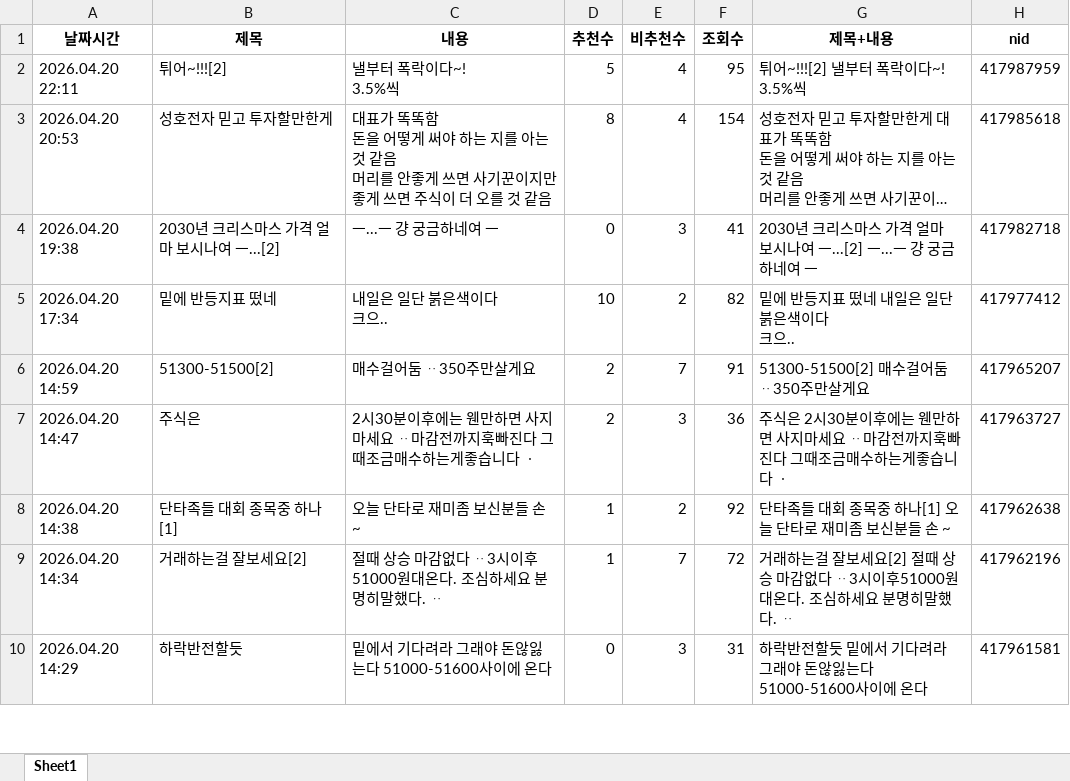
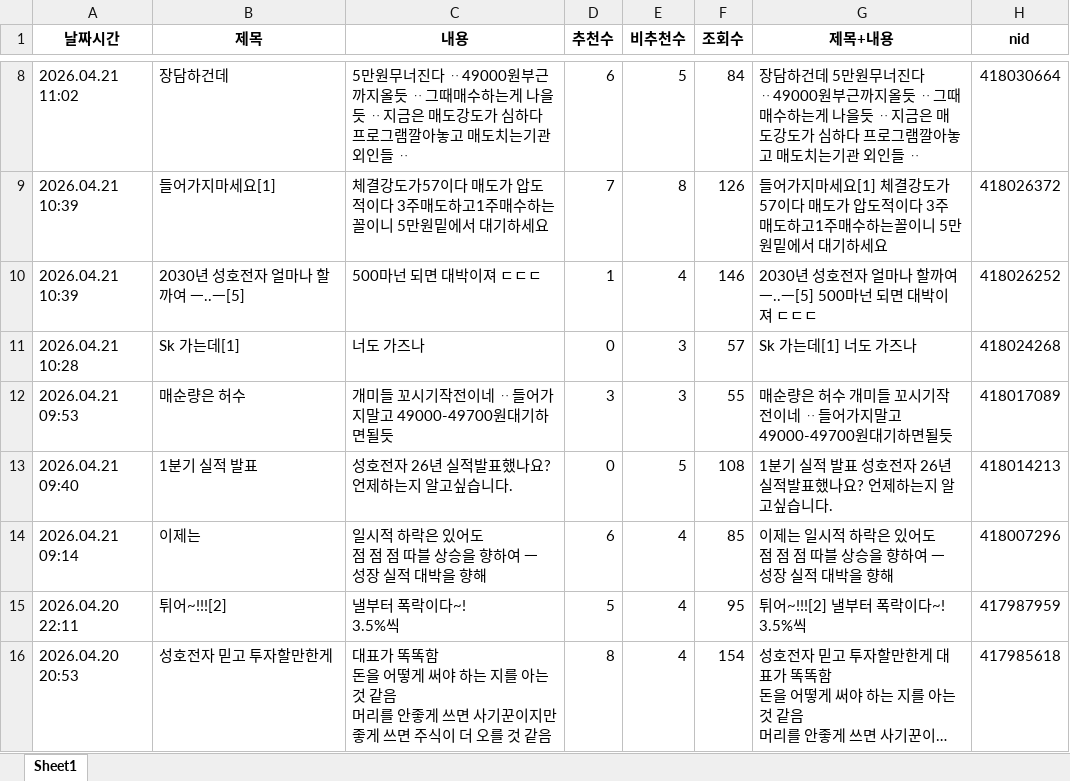
Before and after one commit to MoonGyo187/stock-crawling_-, an Excel workbook: data/naver_board_043260.xlsx, sheet Sheet1, drawn as a sheet; only a part is shown, gaps mark what is left out; the shorter side is filled out with more unchanged rows; long unchanged cells end in …; values as stored, in another font and other column widths than the file's, no borders; ↵ is a line break in a cell; the diff covers the shown part only; the diff names each change by its address in the sheet, - before the commit and + after, or states it on an @@ line.

```diff
--- a/data/naver_board_043260.xlsx (sheet Sheet1)
+++ b/data/naver_board_043260.xlsx (sheet Sheet1)
+row 8: 2026.04.21 11:02 | 장담하건데 | 5만원무너진다 ᆢ49000원부근까지올듯 ᆢ그때매수하는게 나을듯 ᆢ지금은 매도강도가 심하다 프로그램깔아놓고 매도치는기관 외인들 ᆢ | 6 | 5 | 84 | 장담하건데 5만원무너진다 ᆢ49000원부근까지올듯 ᆢ그때매수하는게 나을듯 ᆢ지금은 매도강도가 심하다 프로그램깔아놓고 매도치는기관 외인들 ᆢ | 418030664
+row 9: 2026.04.21 10:39 | 들어가지마세요[1] | 체결강도가57이다 매도가 압도적이다 3주매도하고1주매수하는꼴이니 5만원밑에서 대기하세요 | 7 | 8 | 126 | 들어가지마세요[1] 체결강도가57이다 매도가 압도적이다 3주매도하고1주매수하는꼴이니 5만원밑에서 대기하세요 | 418026372
+row 10: 2026.04.21 10:39 | 2030년 성호전자 얼마나 할까여 ㅡ..ㅡ[5] | 500마넌 되면 대박이져 ㄷㄷㄷ | 1 | 4 | 146 | 2030년 성호전자 얼마나 할까여 ㅡ..ㅡ[5] 500마넌 되면 대박이져 ㄷㄷㄷ | 418026252
+row 11: 2026.04.21 10:28 | Sk 가는데[1] | 너도 가즈나 | 0 | 3 | 57 | Sk 가는데[1] 너도 가즈나 | 418024268
+row 12: 2026.04.21 09:53 | 매순량은 허수 | 개미들 꼬시기작전이네 ᆢ들어가지말고 49000-49700원대기하면될듯 | 3 | 3 | 55 | 매순량은 허수 개미들 꼬시기작전이네 ᆢ들어가지말고 49000-49700원대기하면될듯 | 418017089
+row 13: 2026.04.21 09:40 | 1분기 실적 발표 | 성호전자 26년 실적발표했나요? 언제하는지 알고싶습니다. | 0 | 5 | 108 | 1분기 실적 발표 성호전자 26년 실적발표했나요? 언제하는지 알고싶습니다. | 418014213
+row 14: 2026.04.21 09:14 | 이제는 | 일시적 하락은 있어도 ↵ 점 점 점 따블 상승을 향하여 ㅡ ↵ 성장 실적 대박을 향해 | 6 | 4 | 85 | 이제는 일시적 하락은 있어도 ↵ 점 점 점 따블 상승을 향하여 ㅡ ↵ 성장 실적 대박을 향해 | 418007296
```
Also changed, not shown: 6 added rows and 62 moved rows elsewhere in this sheet, data/naver_board_006800.xlsx, data/naver_board_032820.xlsx, 2 other files.
